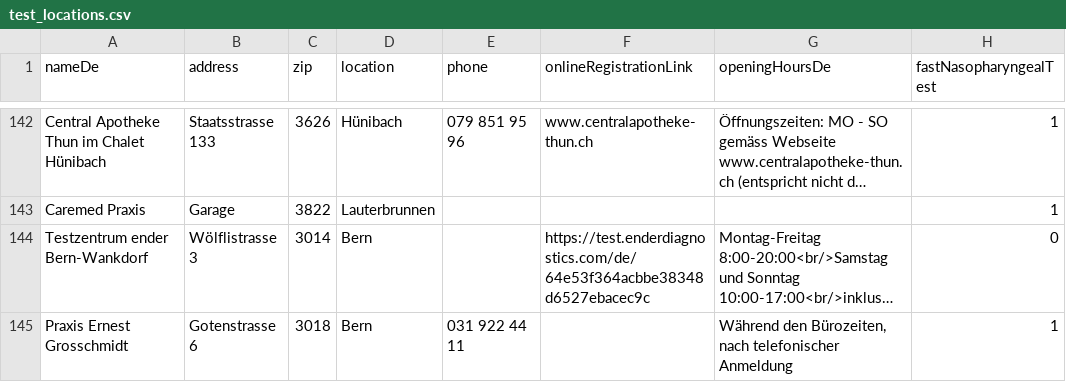
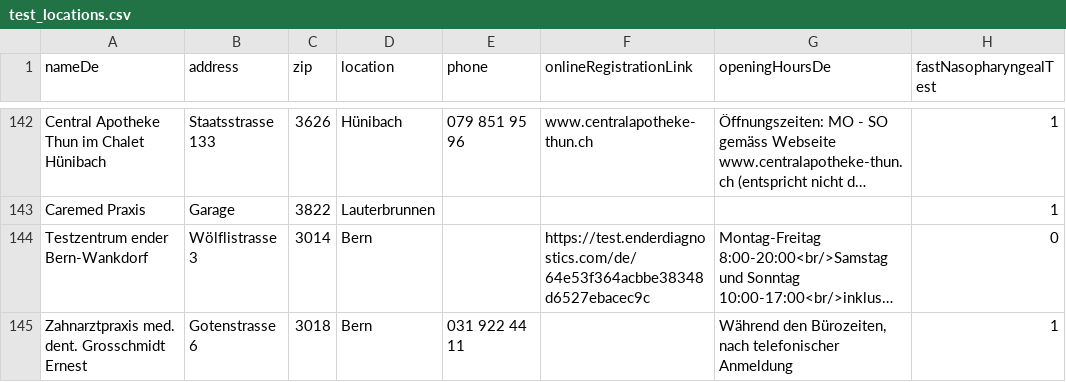
Before and after one commit to openDataBE/TestOffer, a CSV file: test_locations.csv, drawn as a sheet; only a part is shown, gaps mark what is left out; long unchanged cells end in …; the diff names each change by its address in the sheet, - before the commit and + after, or states it on an @@ line.

Commit message:
Update test_locations.csv

```diff
--- a/test_locations.csv
+++ b/test_locations.csv
-A145 (nameDe): Praxis Ernest Grosschmidt
+A145 (nameDe): Zahnarztpraxis med. dent. Grosschmidt Ernest
```
